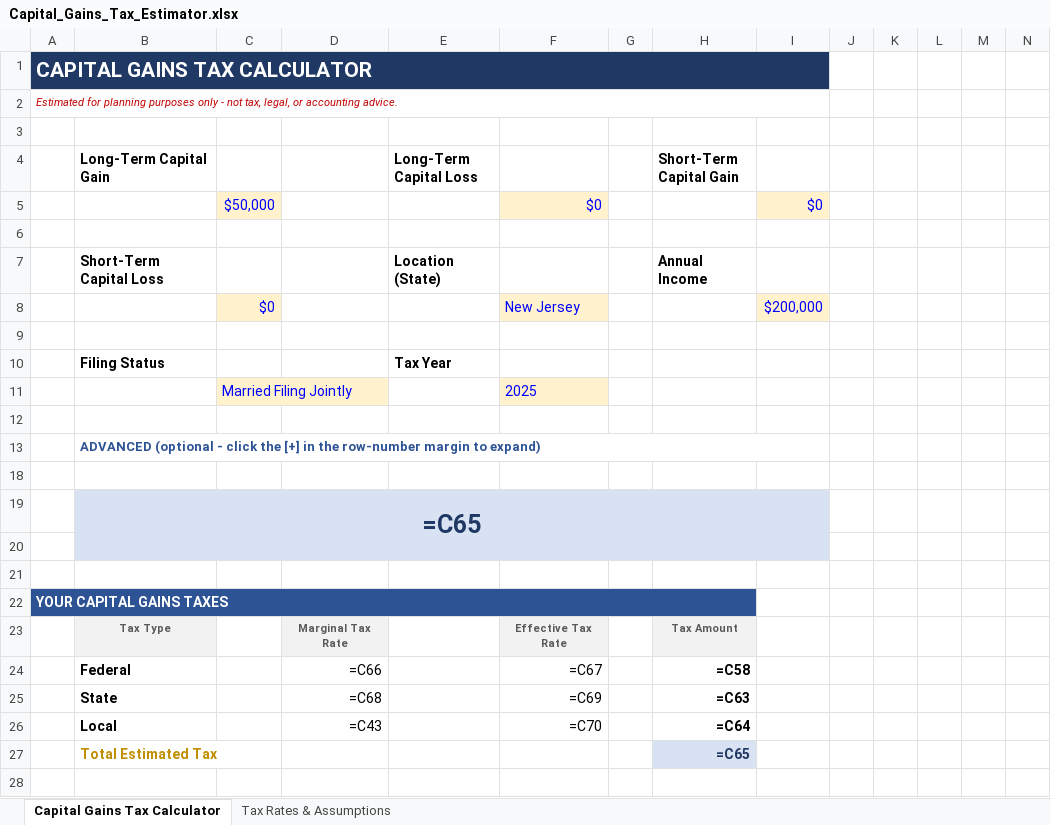
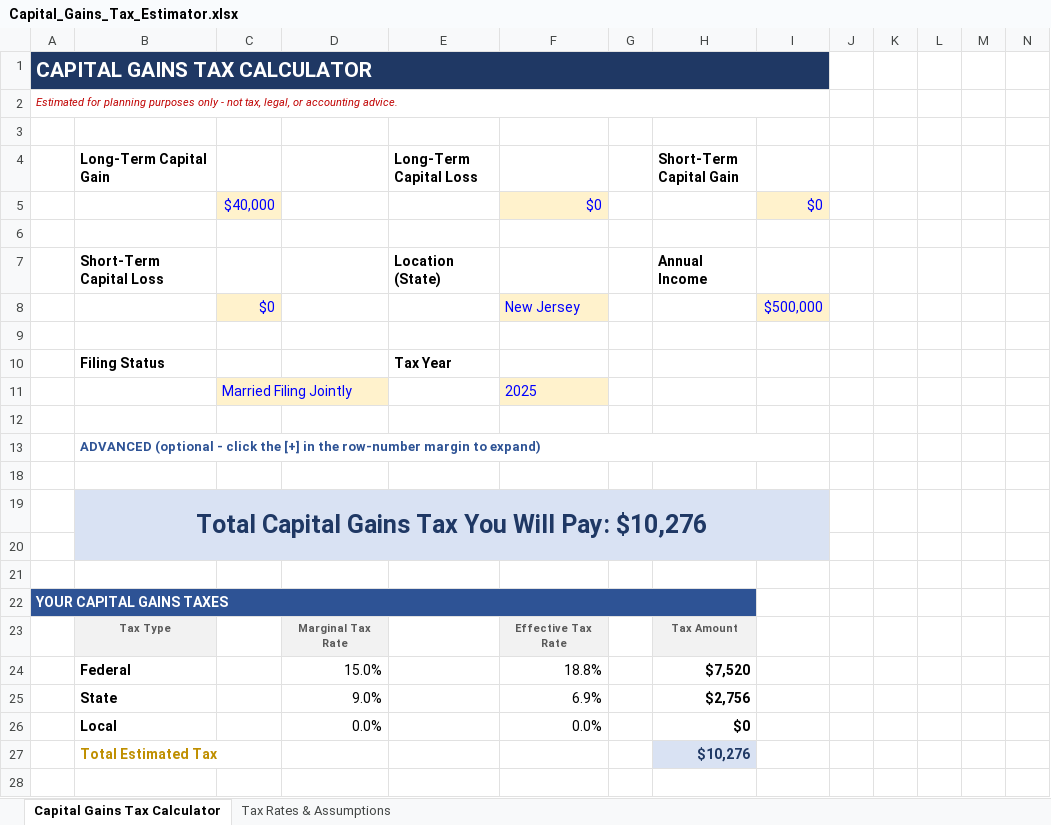
Before and after one commit to bkelly819/Claude, an Excel workbook: Capital_Gains_Tax_Estimator.xlsx, sheet Capital Gains Tax Calculator, drawn as a sheet; only a part is shown; values as stored, in another font and other column widths than the file's, no borders; formulas without a stored value are shown as written; removed rows and columns are numbered as before the commit, all else as after; the diff names each change by its address in the sheet, - before the commit and + after, or states it on an @@ line.

```diff
--- a/Capital_Gains_Tax_Estimator.xlsx (sheet Capital Gains Tax Calculator)
+++ b/Capital_Gains_Tax_Estimator.xlsx (sheet Capital Gains Tax Calculator)
-C5: $50,000
+C5: $40,000
-I8: $200,000
+I8: $500,000
-B19 (Long-Term Capital Gain): =C65
+B19 (Long-Term Capital Gain): Total Capital Gains Tax You Will Pay: $10,276
-row 24:  | Federal |  | =C66 |  | =C67 |  | =C58
-row 25:  | State |  | =C68 |  | =C69 |  | =C63
-row 26:  | Local |  | =C43 |  | =C70 |  | =C64
+row 24:  | Federal |  | 15.0% |  | 18.8% |  | $7,520
+row 25:  | State |  | 9.0% |  | 6.9% |  | $2,756
+row 26:  | Local |  | 0.0% |  | 0.0% |  | $0
-H27 (Short-Term Capital Gain): =C65
+H27 (Short-Term Capital Gain): $10,276
```
Also changed, not shown: sheet Tax Rates & Assumptions, hidden cells.
